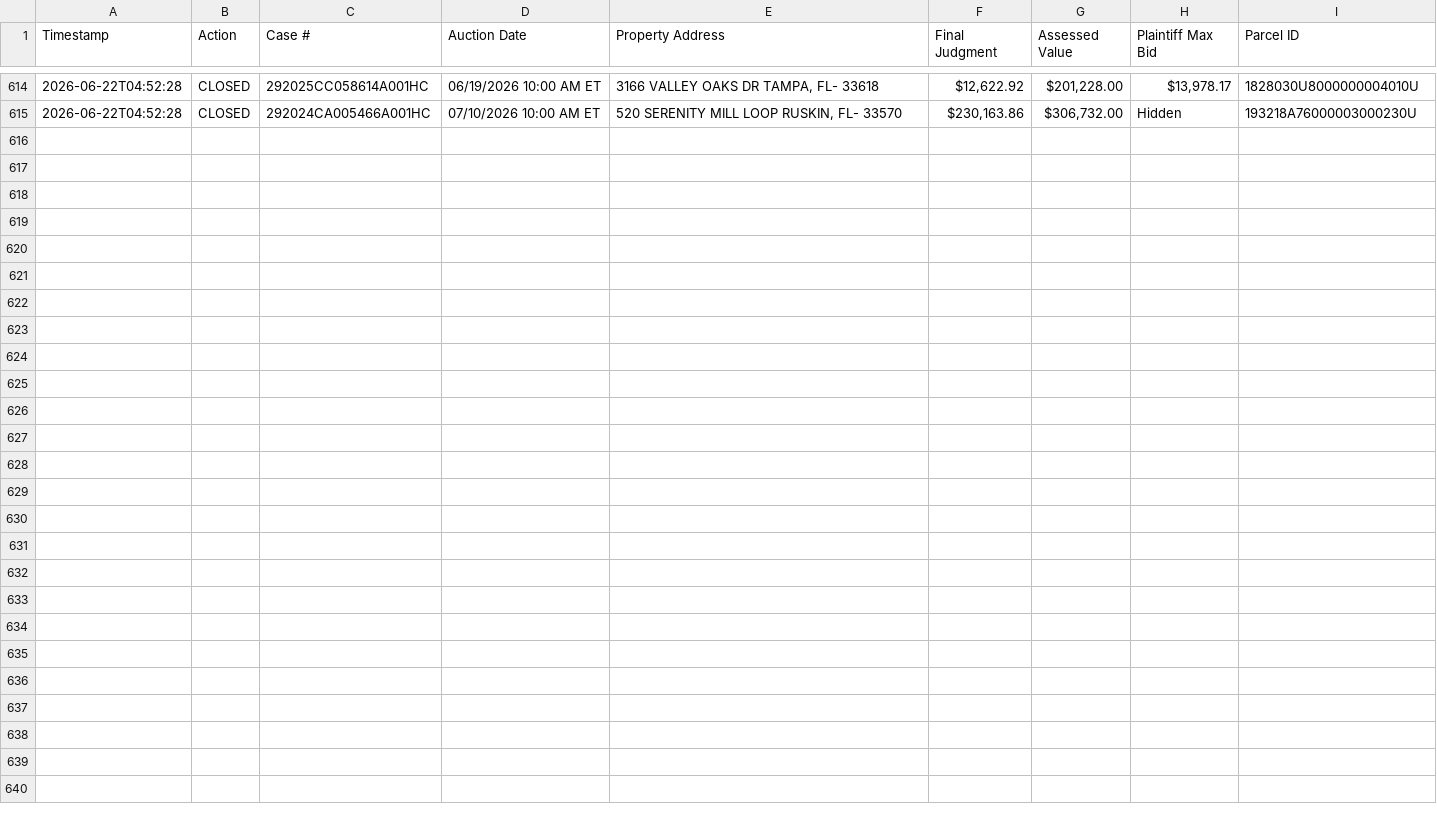
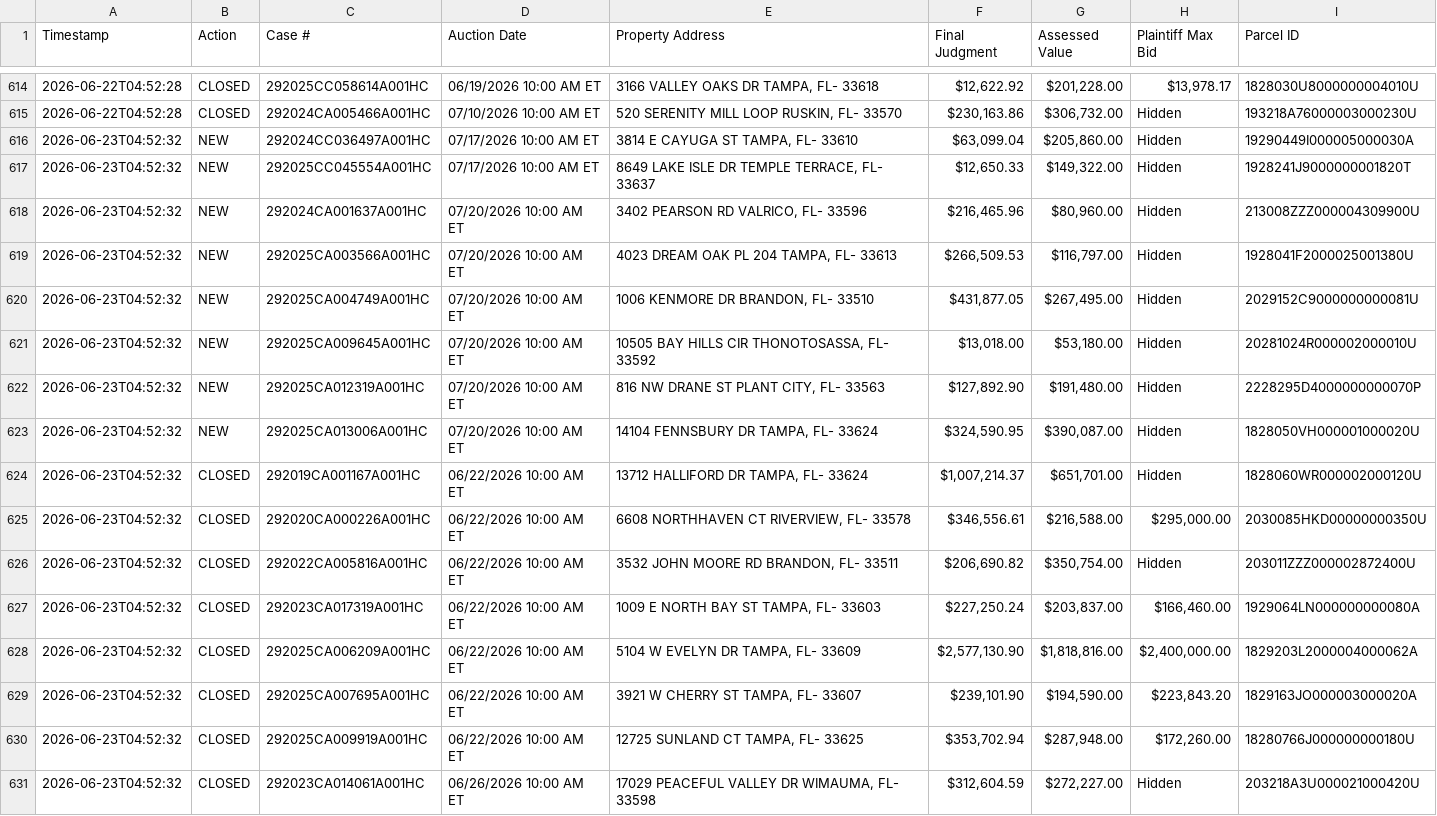
Before and after one commit to figlesias7/realforeclose-hillsborough, a CSV file: data/event_log.csv, drawn as a sheet; only a part is shown, gaps mark what is left out.

```diff
--- a/data/event_log.csv
+++ b/data/event_log.csv
@@ -615 +615,17 @@ Timestamp,Action,Case #,Auction Date,Property Address,Final Judgment,Assessed Va
 2026-06-22T04:52:28,CLOSED,292024CA005466A001HC,07/10/2026 10:00 AM ET,"520 SERENITY MILL LOOP RUSKIN, FL- 33570","$230,163.86","$306,732.00",Hidden,193218A76000003000230U
+2026-06-23T04:52:32,NEW,292024CC036497A001HC,07/17/2026 10:00 AM ET,"3814 E CAYUGA ST TAMPA, FL- 33610","$63,099.04","$205,860.00",Hidden,19290449I000005000030A
+2026-06-23T04:52:32,NEW,292025CC045554A001HC,07/17/2026 10:00 AM ET,"8649 LAKE ISLE DR TEMPLE TERRACE, FL- 33637","$12,650.33","$149,322.00",Hidden,1928241J9000000001820T
+2026-06-23T04:52:32,NEW,292024CA001637A001HC,07/20/2026 10:00 AM ET,"3402 PEARSON RD VALRICO, FL- 33596","$216,465.96","$80,960.00",Hidden,213008ZZZ000004309900U
+2026-06-23T04:52:32,NEW,292025CA003566A001HC,07/20/2026 10:00 AM ET,"4023 DREAM OAK PL 204 TAMPA, FL- 33613","$266,509.53","$116,797.00",Hidden,1928041F2000025001380U
+2026-06-23T04:52:32,NEW,292025CA004749A001HC,07/20/2026 10:00 AM ET,"1006 KENMORE DR BRANDON, FL- 33510","$431,877.05","$267,495.00",Hidden,2029152C9000000000081U
+2026-06-23T04:52:32,NEW,292025CA009645A001HC,07/20/2026 10:00 AM ET,"10505 BAY HILLS CIR THONOTOSASSA, FL- 33592","$13,018.00","$53,180.00",Hidden,20281024R000002000010U
+2026-06-23T04:52:32,NEW,292025CA012319A001HC,07/20/2026 10:00 AM ET,"816 NW DRANE ST PLANT CITY, FL- 33563","$127,892.90","$191,480.00",Hidden,2228295D4000000000070P
+2026-06-23T04:52:32,NEW,292025CA013006A001HC,07/20/2026 10:00 AM ET,"14104 FENNSBURY DR TAMPA, FL- 33624","$324,590.95","$390,087.00",Hidden,1828050VH000001000020U
+2026-06-23T04:52:32,CLOSED,292019CA001167A001HC,06/22/2026 10:00 AM ET,"13712 HALLIFORD DR TAMPA, FL- 33624","$1,007,214.37","$651,701.00",Hidden,1828060WR000002000120U
+2026-06-23T04:52:32,CLOSED,292020CA000226A001HC,06/22/2026 10:00 AM ET,"6608 NORTHHAVEN CT RIVERVIEW, FL- 33578","$346,556.61","$216,588.00","$295,000.00",2030085HKD00000000350U
+2026-06-23T04:52:32,CLOSED,292022CA005816A001HC,06/22/2026 10:00 AM ET,"3532 JOHN MOORE RD BRANDON, FL- 33511","$206,690.82","$350,754.00",Hidden,203011ZZZ000002872400U
+2026-06-23T04:52:32,CLOSED,292023CA017319A001HC,06/22/2026 10:00 AM ET,"1009 E NORTH BAY ST TAMPA, FL- 33603","$227,250.24","$203,837.00","$166,460.00",1929064LN000000000080A
+2026-06-23T04:52:32,CLOSED,292025CA006209A001HC,06/22/2026 10:00 AM ET,"5104 W EVELYN DR TAMPA, FL- 33609","$2,577,130.90","$1,818,816.00","$2,400,000.00",1829203L2000004000062A
+2026-06-23T04:52:32,CLOSED,292025CA007695A001HC,06/22/2026 10:00 AM ET,"3921 W CHERRY ST TAMPA, FL- 33607","$239,101.90","$194,590.00","$223,843.20",1829163JO000003000020A
+2026-06-23T04:52:32,CLOSED,292025CA009919A001HC,06/22/2026 10:00 AM ET,"12725 SUNLAND CT TAMPA, FL- 33625","$353,702.94","$287,948.00","$172,260.00",18280766J000000000180U
+2026-06-23T04:52:32,CLOSED,292023CA014061A001HC,06/26/2026 10:00 AM ET,"17029 PEACEFUL VALLEY DR WIMAUMA, FL- 33598","$312,604.59","$272,227.00",Hidden,203218A3U000021000420U
```
Also changed, not shown: data/all_seen.csv, 3 other files.
